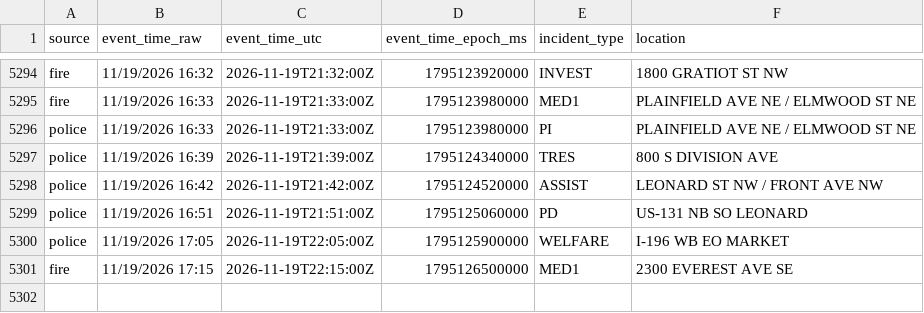
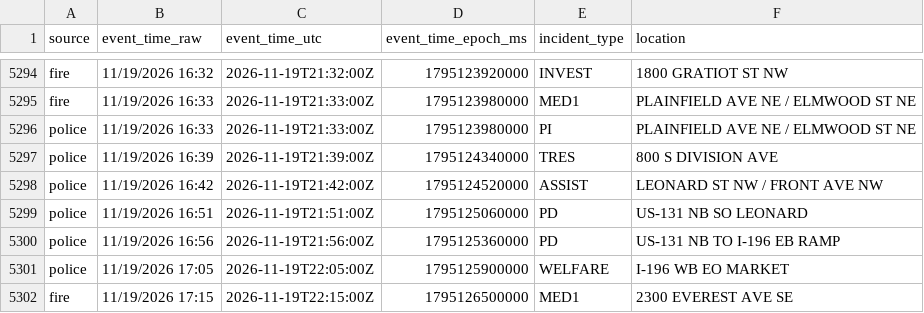
Before and after one commit to Cantica-Systems/kent-co-mi-dispatch, a CSV file: data/grcity/2026-11.csv, drawn as a sheet; only a part is shown, gaps mark what is left out.

```diff
--- a/data/grcity/2026-11.csv
+++ b/data/grcity/2026-11.csv
@@ -5299,2 +5299,3 @@ police,11/19/2026 16:42,2026-11-19T21:42:00Z,1795124520000,ASSIST,LEONARD ST NW
 police,11/19/2026 16:51,2026-11-19T21:51:00Z,1795125060000,PD,US-131 NB SO LEONARD
+police,11/19/2026 16:56,2026-11-19T21:56:00Z,1795125360000,PD,US-131 NB TO I-196 EB RAMP
 police,11/19/2026 17:05,2026-11-19T22:05:00Z,1795125900000,WELFARE,I-196 WB EO MARKET
```
Also changed, not shown: 2 other files.
